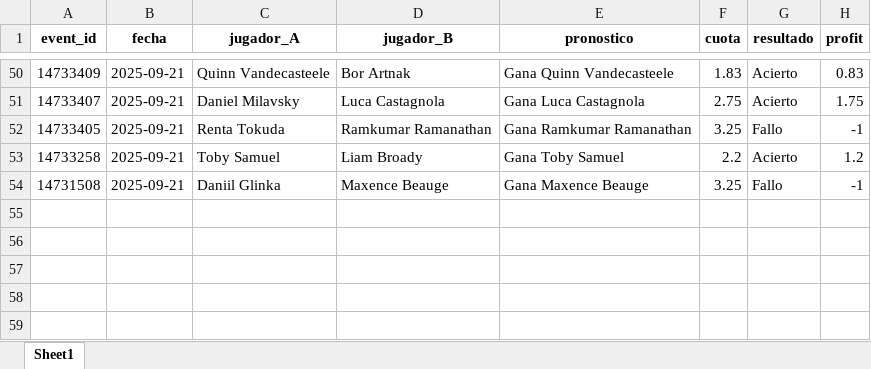
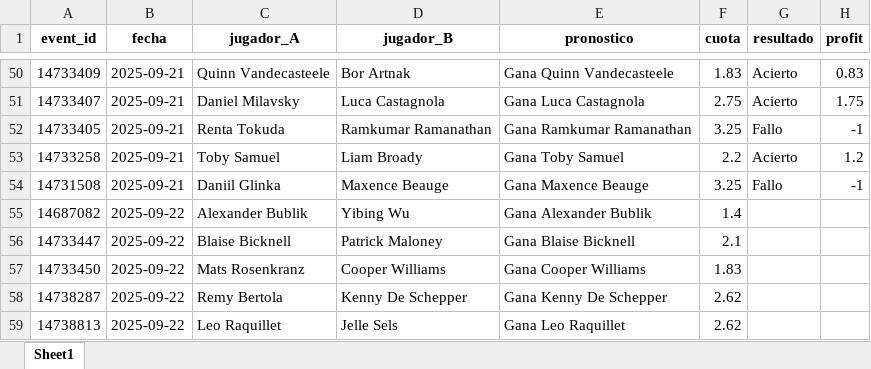
Before and after one commit to andreuroigv/tennis-tracker-app, an Excel workbook: tracker_resultados.xlsx, sheet Sheet1, drawn as a sheet; only a part is shown, gaps mark what is left out; values as stored, in another font and other column widths than the file's, no borders; the diff names each change by its address in the sheet, - before the commit and + after, or states it on an @@ line.

Commit message:
🔄 Actualización automática del tracker

```diff
--- a/tracker_resultados.xlsx (sheet Sheet1)
+++ b/tracker_resultados.xlsx (sheet Sheet1)
+row 55: 14687082 | 2025-09-22 | Alexander Bublik | Yibing Wu | Gana Alexander Bublik | 1.4
+row 56: 14733447 | 2025-09-22 | Blaise Bicknell | Patrick Maloney | Gana Blaise Bicknell | 2.1
+row 57: 14733450 | 2025-09-22 | Mats Rosenkranz | Cooper Williams | Gana Cooper Williams | 1.83
+row 58: 14738287 | 2025-09-22 | Remy Bertola | Kenny De Schepper | Gana Kenny De Schepper | 2.62
+row 59: 14738813 | 2025-09-22 | Leo Raquillet | Jelle Sels | Gana Leo Raquillet | 2.62
```
